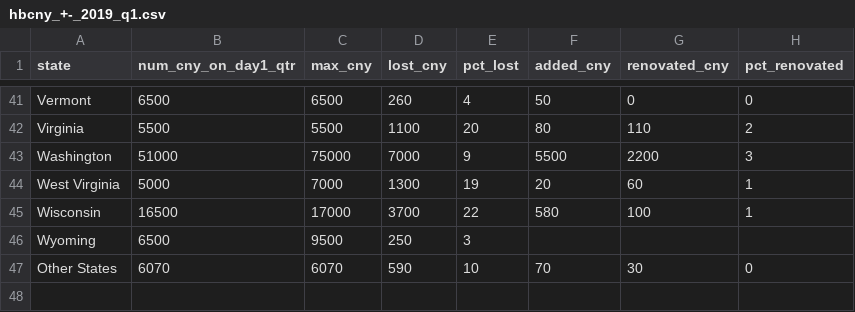
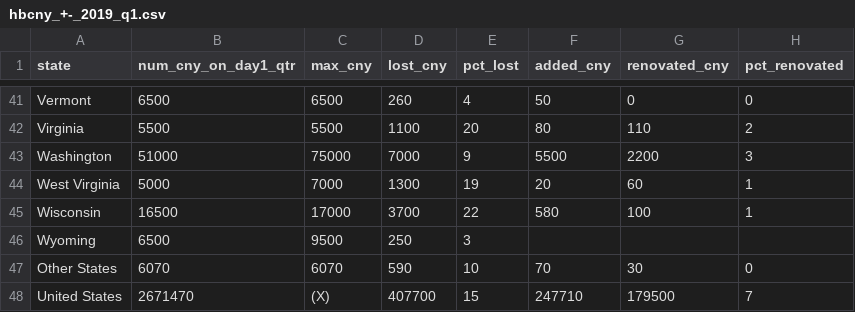
Before and after one commit to RuthlessNative/6aces_pollination, a CSV file: 2_Transform/USDA-HB_Colony_Health_2019_and_2020/hbcny_+-_2019_q1.csv, drawn as a sheet; only a part is shown, gaps mark what is left out.

Commit message:
HB Health csv Q1-3 complete

```diff
--- a/2_Transform/USDA-HB_Colony_Health_2019_and_2020/hbcny_+-_2019_q1.csv
+++ b/2_Transform/USDA-HB_Colony_Health_2019_and_2020/hbcny_+-_2019_q1.csv
@@ -47 +47,2 @@ Wyoming,6500,9500,250,3,,,
 Other States,6070,6070,590,10,70,30,0
+United States,2671470,(X),407700,15,247710,179500,7
```
Also changed, not shown: 5 other files.
